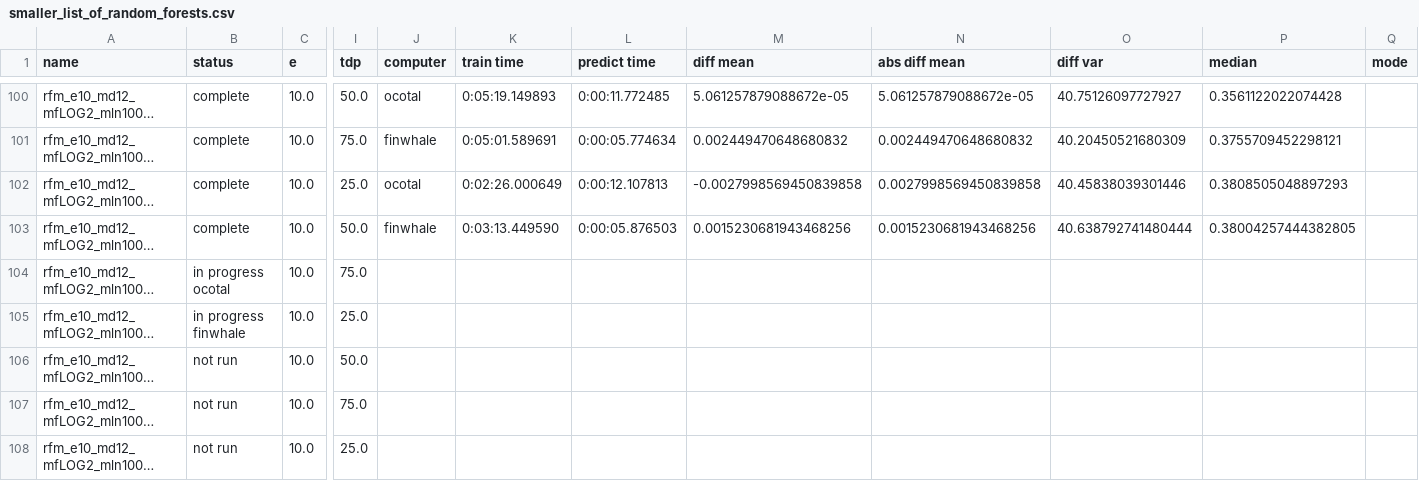
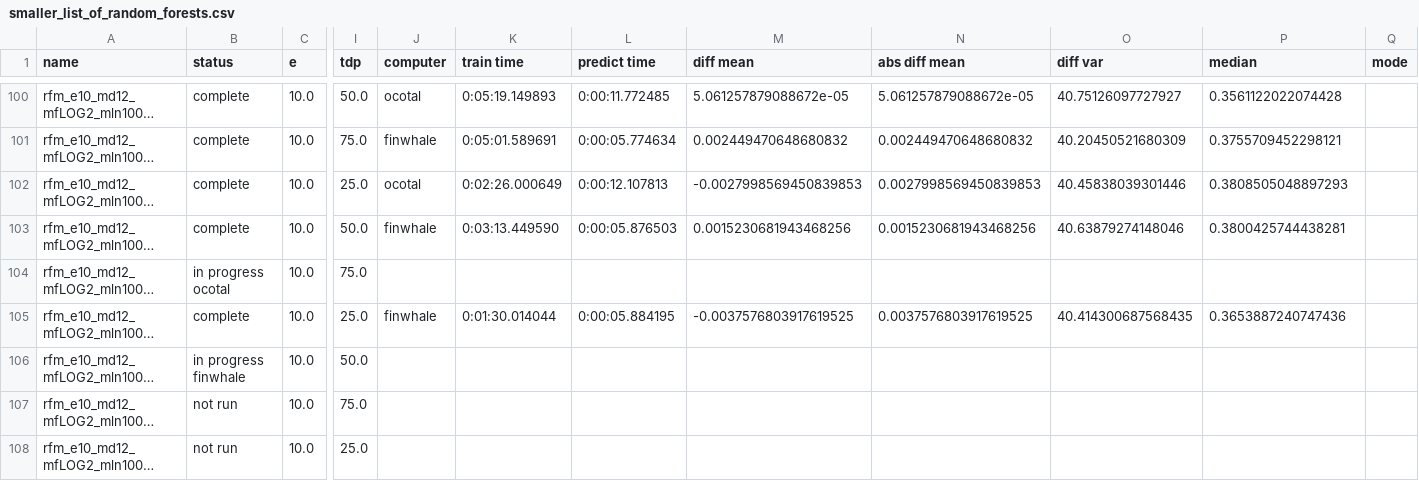
Before and after one commit to rwspicer/masters-project, a CSV file: forestpy/forestpy/smaller_list_of_random_forests.csv, drawn as a sheet; only a part is shown, gaps mark what is left out; long unchanged cells end in …; the diff names each change by its address in the sheet, - before the commit and + after, or states it on an @@ line.

Commit message:
Results for rfm_e10_md12_mfLOG2_mln1000_msl4_mss10_tdp25.yml2019-12-18 23:41:18.249388

```diff
--- a/forestpy/forestpy/smaller_list_of_random_forests.csv
+++ b/forestpy/forestpy/smaller_list_of_random_forests.csv
-M102 (diff mean): -0.0027998569450839858
+M102 (diff mean): -0.0027998569450839853
-N102 (abs diff mean): 0.0027998569450839858
+N102 (abs diff mean): 0.0027998569450839853
-O103 (diff var): 40.638792741480444
+O103 (diff var): 40.63879274148046
-P103 (median): 0.38004257444382805
+P103 (median): 0.3800425744438281
-B105 (status): in progress finwhale
+B105 (status): complete
-J105 (computer): (empty)
+J105 (computer): finwhale
-K105 (train time): (empty)
+K105 (train time): 0:01:30.014044
-L105 (predict time): (empty)
+L105 (predict time): 0:00:05.884195
-M105 (diff mean): (empty)
+M105 (diff mean): -0.0037576803917619525
-N105 (abs diff mean): (empty)
+N105 (abs diff mean): 0.0037576803917619525
-O105 (diff var): (empty)
+O105 (diff var): 40.414300687568435
-P105 (median): (empty)
+P105 (median): 0.3653887240747436
-B106 (status): not run
+B106 (status): in progress finwhale
```
